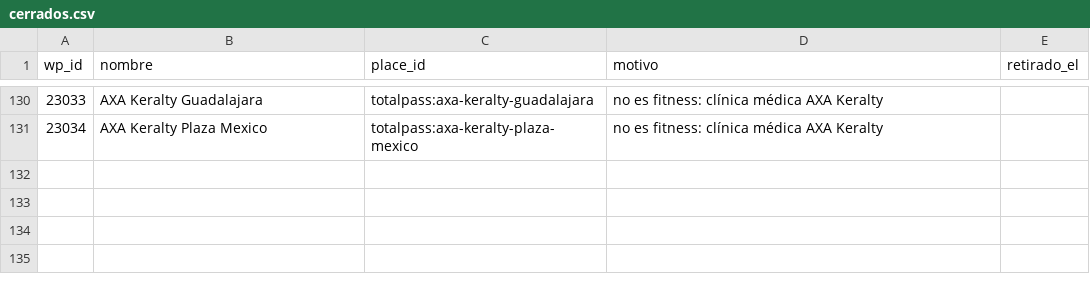
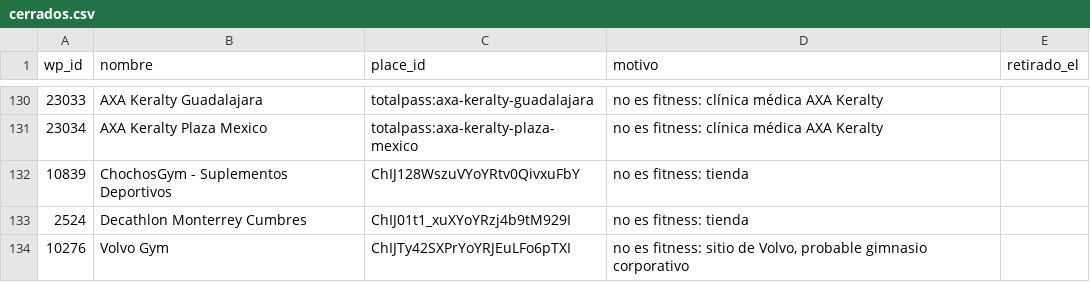
Before and after one commit to moikirsch/gyms52-d, a CSV file: data/cerrados.csv, drawn as a sheet; only a part is shown, gaps mark what is left out; the diff names each change by its address in the sheet, - before the commit and + after, or states it on an @@ line.

```diff
--- a/data/cerrados.csv
+++ b/data/cerrados.csv
+row 132: 10839 | ChochosGym - Suplementos Deportivos | ChIJ128WszuVYoYRtv0QivxuFbY | no es fitness: tienda
+row 133: 2524 | Decathlon Monterrey Cumbres | ChIJ01t1_xuXYoYRzj4b9tM929I | no es fitness: tienda
+row 134: 10276 | Volvo Gym | ChIJTy42SXPrYoYRJEuLFo6pTXI | no es fitness: sitio de Volvo, probable gimnasio corporativo
```
Also changed, not shown: data/retirar.csv, 4 other files.
